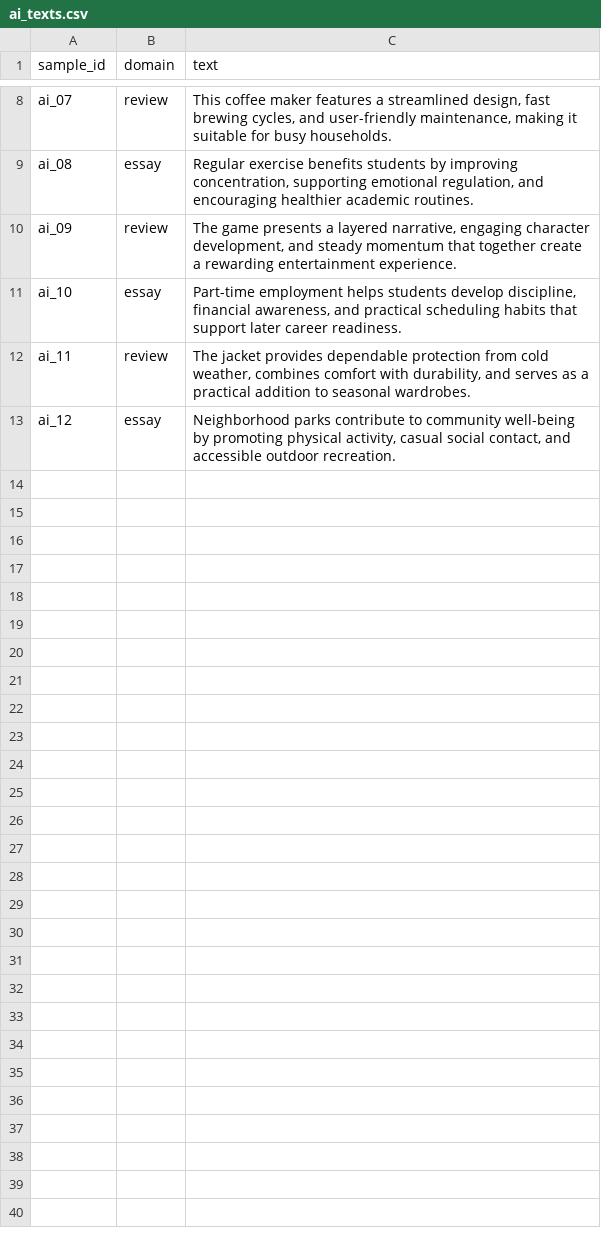
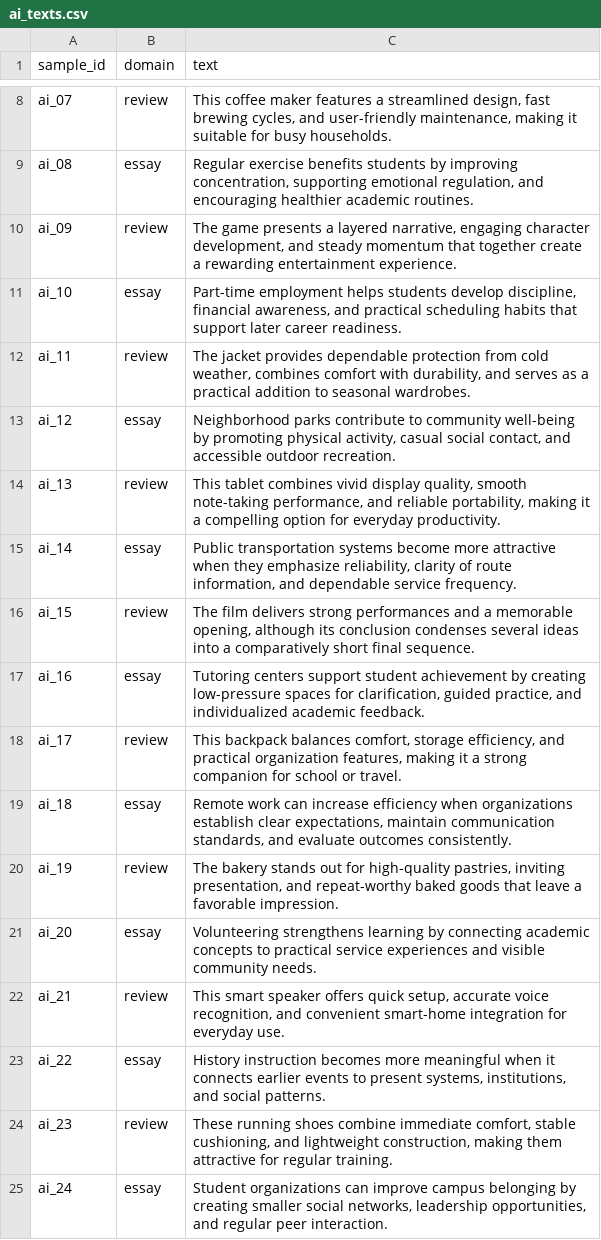
Before and after one commit to arihantbirani/CS4365-Project1, a CSV file: data/raw/ai_texts.csv, drawn as a sheet; only a part is shown, gaps mark what is left out.

```diff
--- a/data/raw/ai_texts.csv
+++ b/data/raw/ai_texts.csv
@@ -13 +13,13 @@ ai_11,review,"The jacket provides dependable protection from cold weather, combi
 ai_12,essay,"Neighborhood parks contribute to community well-being by promoting physical activity, casual social contact, and accessible outdoor recreation."
+ai_13,review,"This tablet combines vivid display quality, smooth note-taking performance, and reliable portability, making it a compelling option for everyday productivity."
+ai_14,essay,"Public transportation systems become more attractive when they emphasize reliability, clarity of route information, and dependable service frequency."
+ai_15,review,"The film delivers strong performances and a memorable opening, although its conclusion condenses several ideas into a comparatively short final sequence."
+ai_16,essay,"Tutoring centers support student achievement by creating low-pressure spaces for clarification, guided practice, and individualized academic feedback."
+ai_17,review,"This backpack balances comfort, storage efficiency, and practical organization features, making it a strong companion for school or travel."
+ai_18,essay,"Remote work can increase efficiency when organizations establish clear expectations, maintain communication standards, and evaluate outcomes consistently."
+ai_19,review,"The bakery stands out for high-quality pastries, inviting presentation, and repeat-worthy baked goods that leave a favorable impression."
+ai_20,essay,"Volunteering strengthens learning by connecting academic concepts to practical service experiences and visible community needs."
+ai_21,review,"This smart speaker offers quick setup, accurate voice recognition, and convenient smart-home integration for everyday use."
+ai_22,essay,"History instruction becomes more meaningful when it connects earlier events to present systems, institutions, and social patterns."
+ai_23,review,"These running shoes combine immediate comfort, stable cushioning, and lightweight construction, making them attractive for regular training."
+ai_24,essay,"Student organizations can improve campus belonging by creating smaller social networks, leadership opportunities, and regular peer interaction."
```
Also changed, not shown: data/raw/human_texts.csv, 11 other files.
